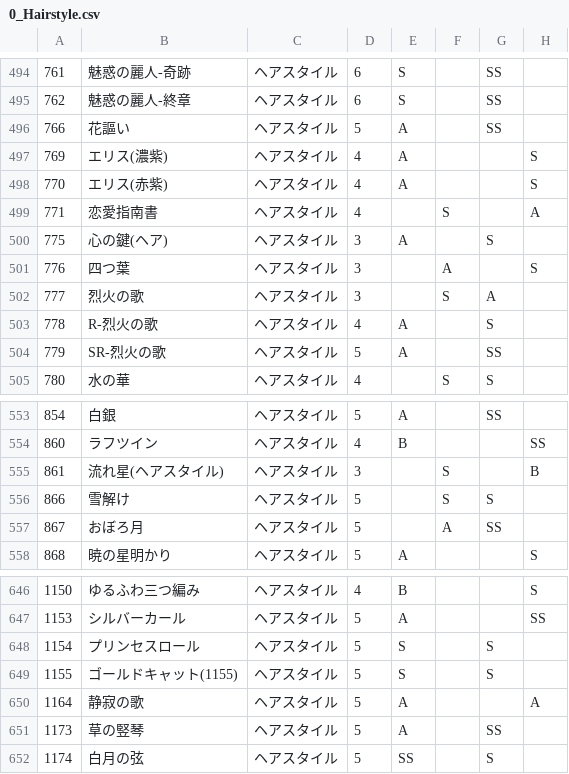
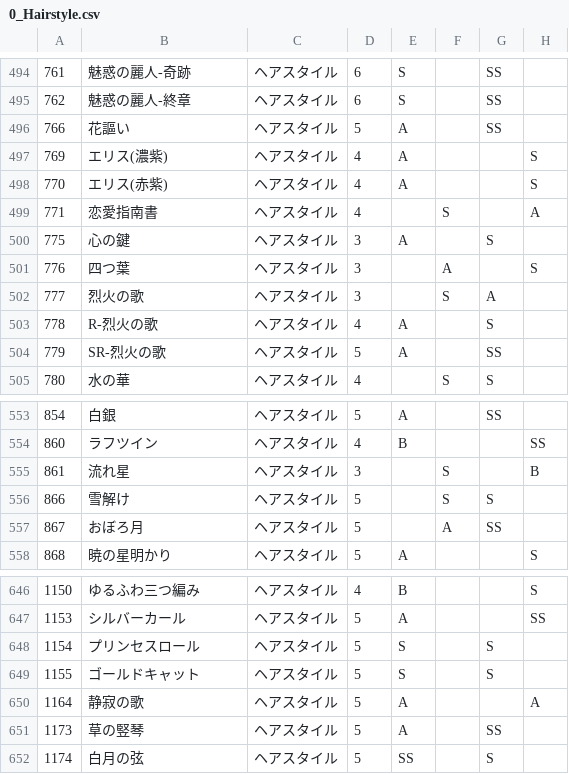
Before and after one commit to ShTair/MiracleNikkiData, a CSV file: Items/0_Hairstyle.csv, drawn as a sheet; only a part is shown, gaps mark what is left out; the diff names each change by its address in the sheet, - before the commit and + after, or states it on an @@ line.

```diff
--- a/Items/0_Hairstyle.csv
+++ b/Items/0_Hairstyle.csv
-B500: 心の鍵(ヘア)
+B500: 心の鍵
-B555: 流れ星(ヘアスタイル)
+B555: 流れ星
-B649: ゴールドキャット(1155)
+B649: ゴールドキャット
```
Also changed, not shown: Items/1_Dress.csv, Items/5_Socks.csv, 2 other files.
